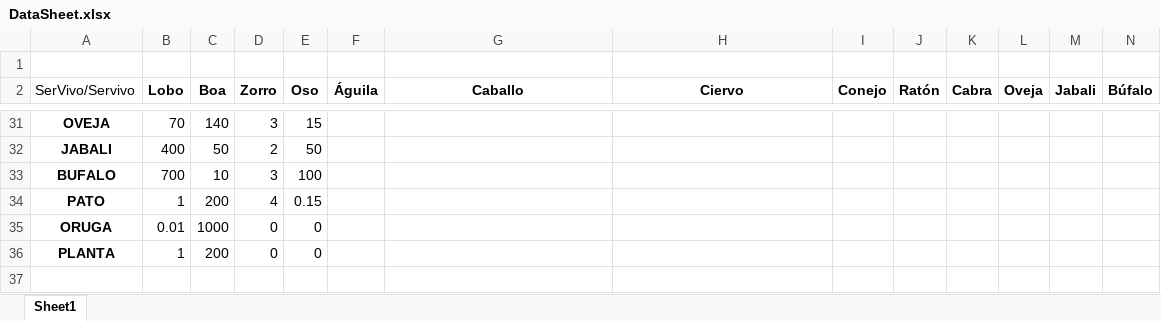
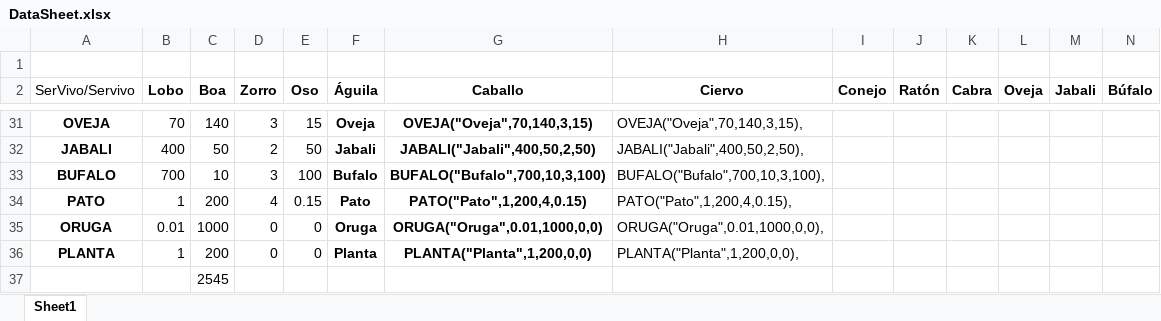
Before and after one commit to ojgonzalezing/proyectofinalmodulo2_v1, an Excel workbook: DataSheet.xlsx, sheet Sheet1, drawn as a sheet; only a part is shown, gaps mark what is left out; values as stored, in another font and other column widths than the file's, no borders; charts and pictures not drawn; rows hold the shown columns only; the diff covers the shown part only; the diff names each change by its address in the sheet, - before the commit and + after, or states it on an @@ line.

```diff
--- a/DataSheet.xlsx (sheet Sheet1)
+++ b/DataSheet.xlsx (sheet Sheet1)
-F31 (Águila): (empty)
+F31 (Águila): Oveja
-G31 (Caballo): (empty)
+G31 (Caballo): OVEJA("Oveja",70,140,3,15)
-H31 (Ciervo): (empty)
+H31 (Ciervo): OVEJA("Oveja",70,140,3,15),
-F32 (Águila): (empty)
+F32 (Águila): Jabali
-G32 (Caballo): (empty)
+G32 (Caballo): JABALI("Jabali",400,50,2,50)
-H32 (Ciervo): (empty)
+H32 (Ciervo): JABALI("Jabali",400,50,2,50),
-F33 (Águila): (empty)
+F33 (Águila): Bufalo
-G33 (Caballo): (empty)
+G33 (Caballo): BUFALO("Bufalo",700,10,3,100)
-H33 (Ciervo): (empty)
+H33 (Ciervo): BUFALO("Bufalo",700,10,3,100),
-F34 (Águila): (empty)
+F34 (Águila): Pato
-G34 (Caballo): (empty)
+G34 (Caballo): PATO("Pato",1,200,4,0.15)
-H34 (Ciervo): (empty)
+H34 (Ciervo): PATO("Pato",1,200,4,0.15),
-F35 (Águila): (empty)
+F35 (Águila): Oruga
-G35 (Caballo): (empty)
+G35 (Caballo): ORUGA("Oruga",0.01,1000,0,0)
-H35 (Ciervo): (empty)
+H35 (Ciervo): ORUGA("Oruga",0.01,1000,0,0),
-F36 (Águila): (empty)
+F36 (Águila): Planta
-G36 (Caballo): (empty)
+G36 (Caballo): PLANTA("Planta",1,200,0,0)
-H36 (Ciervo): (empty)
+H36 (Ciervo): PLANTA("Planta",1,200,0,0),
+row 37:  |  | 2545
```
Also changed, not shown: 31 edited cells elsewhere in this sheet, 5 other files.
